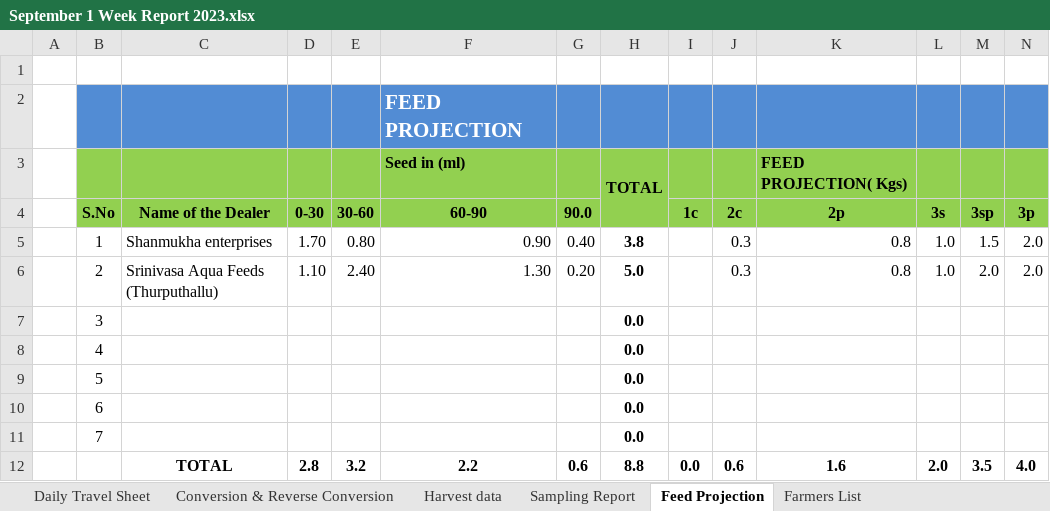
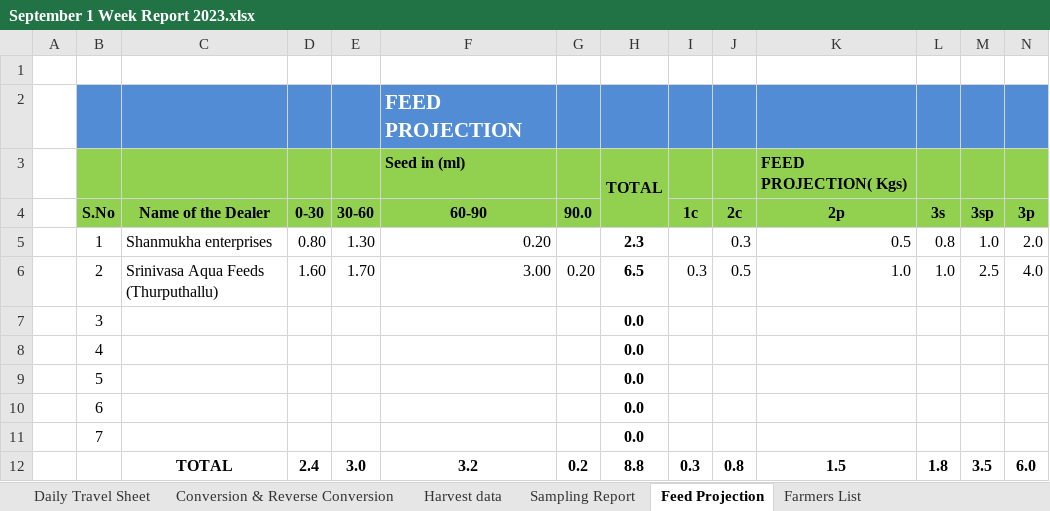
Before and after one commit to sanjay-aluru/git-demo, an Excel workbook: September 1 Week Report 2023.xlsx, sheet Feed Projection, drawn as a sheet; only a part is shown; values as stored, in another font and other column widths than the file's, no borders; removed rows and columns are numbered as before the commit, all else as after; rows hold the shown columns only; the diff names each change by its address in the sheet, - before the commit and + after, or states it on an @@ line.

```diff
--- a/September 1 Week Report 2023.xlsx (sheet Feed Projection)
+++ b/September 1 Week Report 2023.xlsx (sheet Feed Projection)
-row 5:  | 1 | Shanmukha enterprises | 1.70 | 0.80 | 0.90 | 0.40 | 3.8 |  | 0.3 | 0.8 | 1.0 | 1.5 | 2.0
-row 6:  | 2 | Srinivasa Aqua Feeds (Thurputhallu) | 1.10 | 2.40 | 1.30 | 0.20 | 5.0 |  | 0.3 | 0.8 | 1.0 | 2.0 | 2.0
+row 5:  | 1 | Shanmukha enterprises | 0.80 | 1.30 | 0.20 |  | 2.3 |  | 0.3 | 0.5 | 0.8 | 1.0 | 2.0
+row 6:  | 2 | Srinivasa Aqua Feeds (Thurputhallu) | 1.60 | 1.70 | 3.00 | 0.20 | 6.5 | 0.3 | 0.5 | 1.0 | 1.0 | 2.5 | 4.0
-row 12:  |  | TOTAL | 2.8 | 3.2 | 2.2 | 0.6 | 8.8 | 0.0 | 0.6 | 1.6 | 2.0 | 3.5 | 4.0
+row 12:  |  | TOTAL | 2.4 | 3.0 | 3.2 | 0.2 | 8.8 | 0.3 | 0.8 | 1.5 | 1.8 | 3.5 | 6.0
```
Also changed, not shown: sheet Farmers List, sheet Daily Travel Sheet, sheet Harvest data, sheet Conversion & Reverse Conversion, formulas that keep their value.
